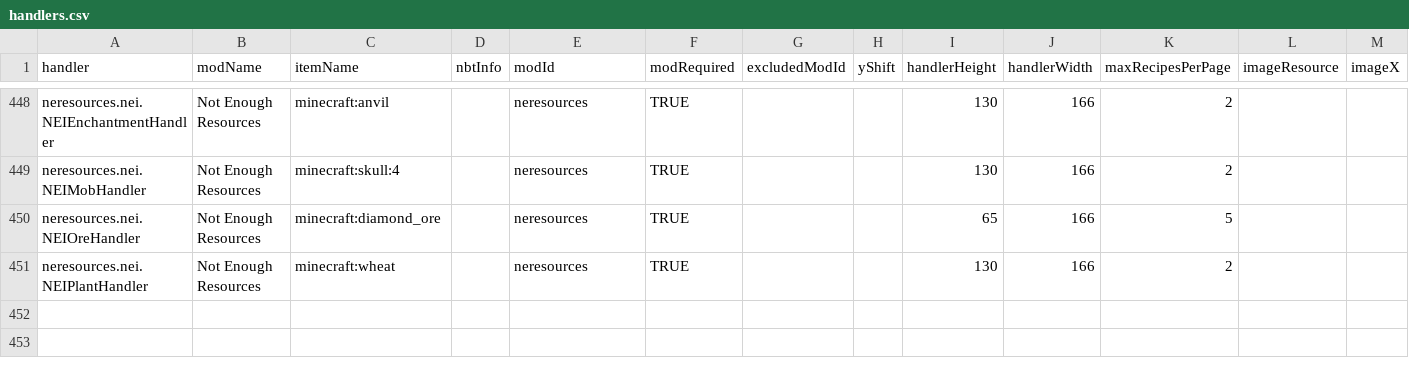
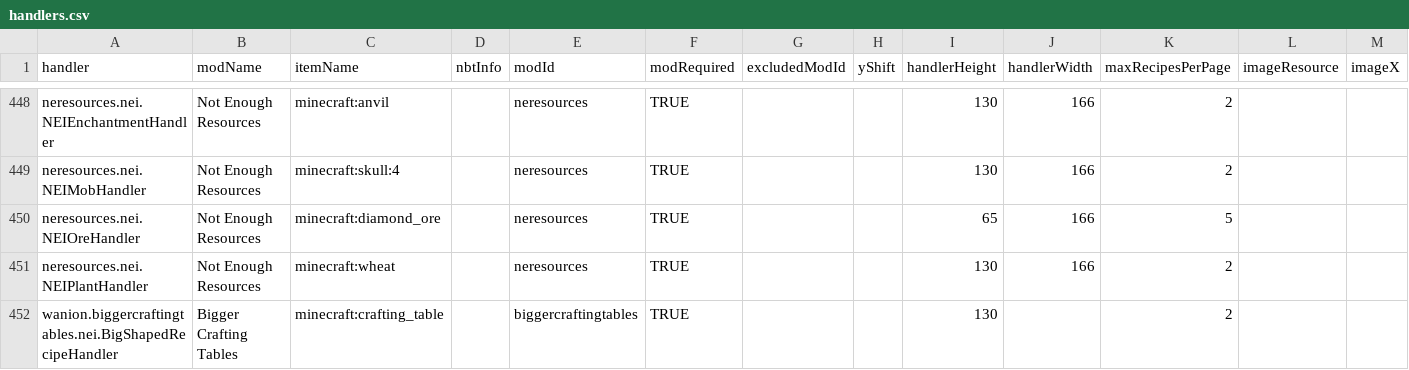
Before and after one commit to GTMEGA/NotEnoughItems, a CSV file: src/main/resources/assets/nei/csv/handlers.csv, drawn as a sheet; only a part is shown, gaps mark what is left out; rows hold the shown columns only; the diff names each change by its address in the sheet, - before the commit and + after, or states it on an @@ line.

Commit message:
* Change default max handlers to page to 1 * Add bigger crafting table Handler Info

```diff
--- a/src/main/resources/assets/nei/csv/handlers.csv
+++ b/src/main/resources/assets/nei/csv/handlers.csv
+row 452: wanion.biggercraftingtables.nei.BigShapedRecipeHandler | Bigger Crafting Tables | minecraft:crafting_table |  | biggercraftingtables | TRUE |  |  | 130 |  | 2
```
Also changed, not shown: 1 other file.
